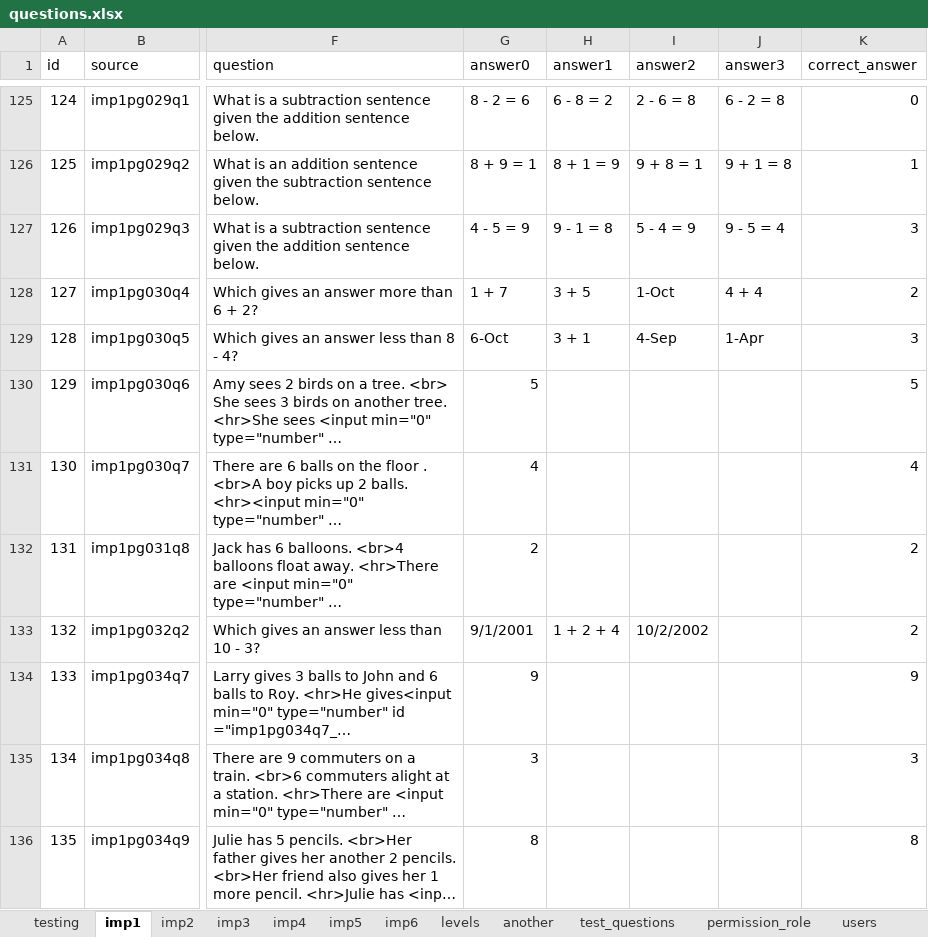
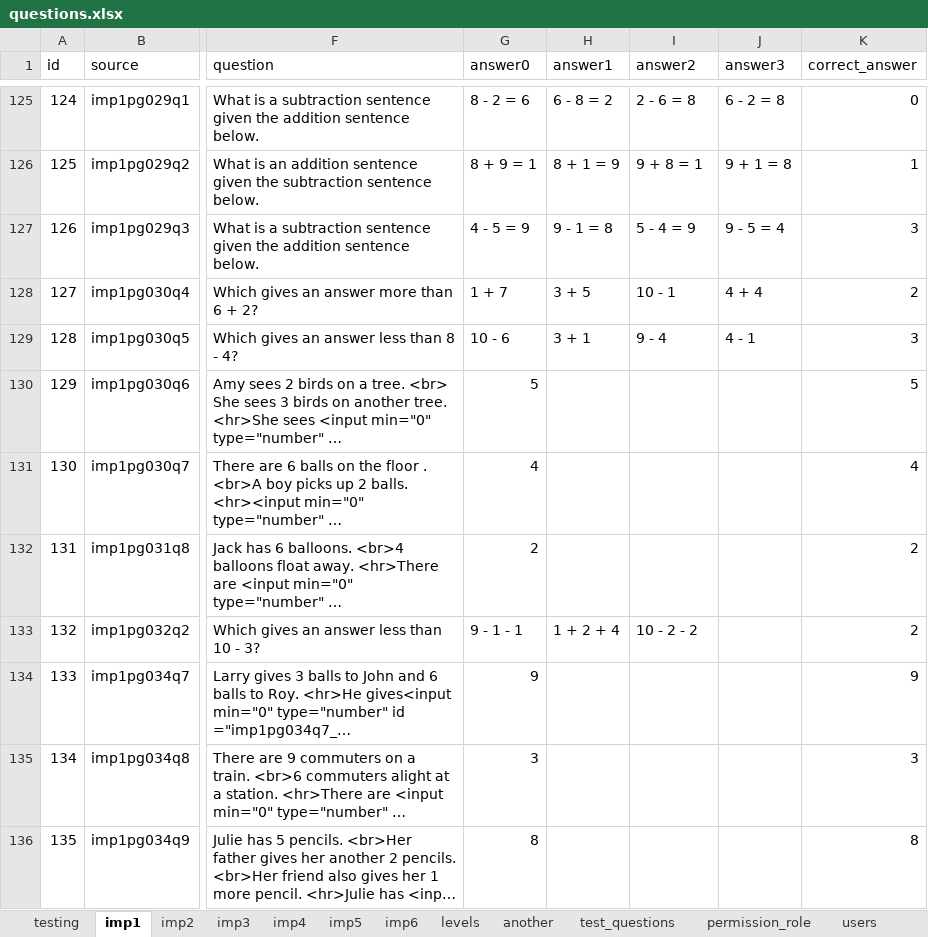
Before and after one commit to 2ppaamm/apiprod, an Excel workbook: public/questions.xlsx, sheet imp1, drawn as a sheet; only a part is shown, gaps mark what is left out; long unchanged cells end in …; values as stored, in another font and other column widths than the file's, no cell formats; the diff covers the shown part only; the diff names each change by its address in the sheet, - before the commit and + after, or states it on an @@ line.

```diff
--- a/public/questions.xlsx (sheet imp1)
+++ b/public/questions.xlsx (sheet imp1)
-I128 (answer2): 1-Oct
+I128 (answer2): 10 - 1
-G129 (answer0): 6-Oct
+G129 (answer0): 10 - 6
-I129 (answer2): 4-Sep
+I129 (answer2): 9 - 4
-J129 (answer3): 1-Apr
+J129 (answer3): 4 - 1
-G133 (answer0): 9/1/2001
+G133 (answer0): 9 - 1 - 1
-I133 (answer2): 10/2/2002
+I133 (answer2): 10 - 2 - 2
```
Also changed, not shown: 13 edited cells and merged cells elsewhere in this sheet, sheet imp3, sheet imp4, sheet imp2, cell formats, 1 other file.
